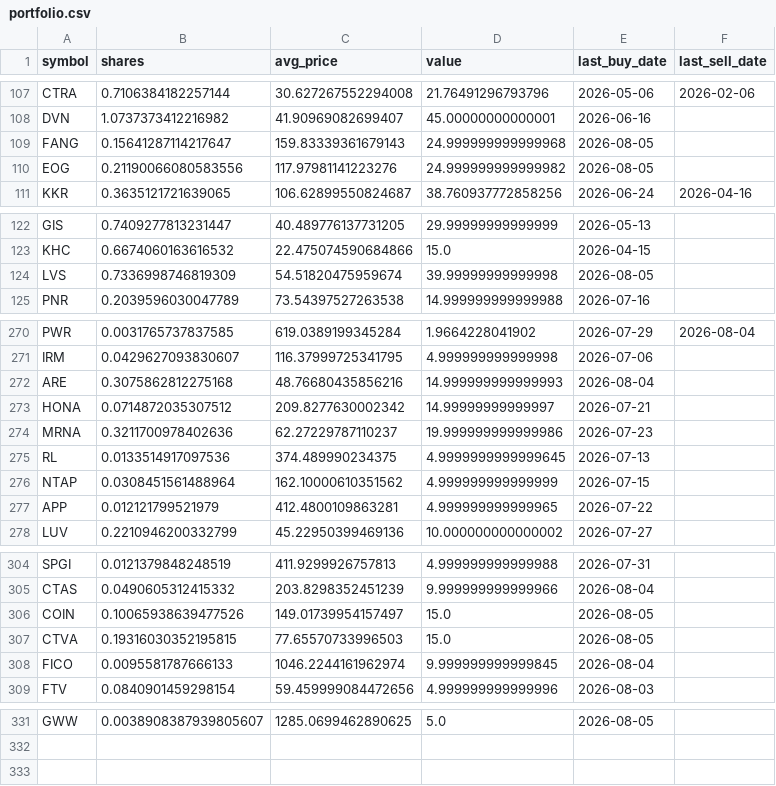
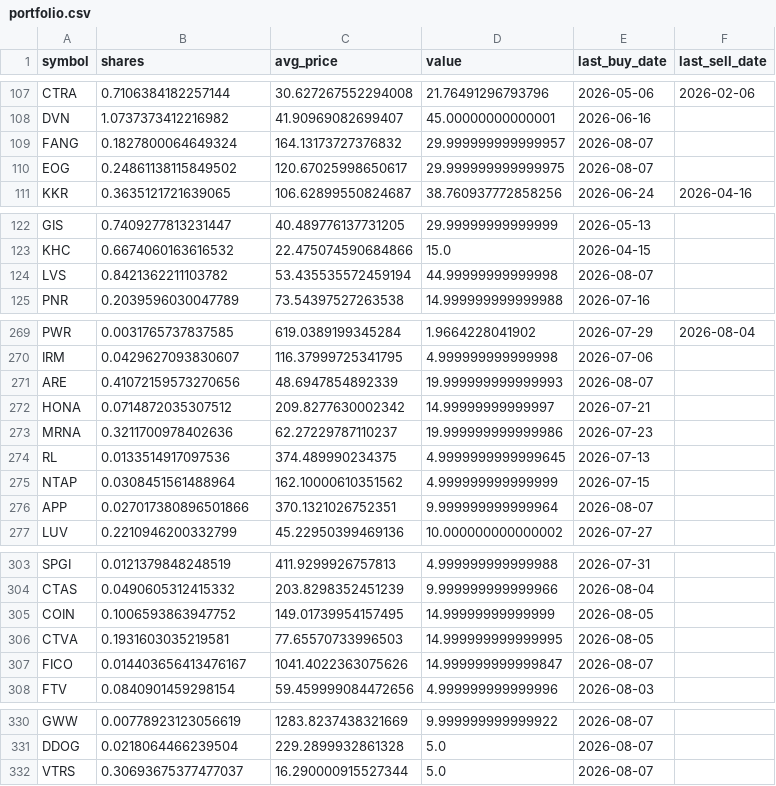
Before and after one commit to TechGroei/Test_Stock_Trading_Strategy, a CSV file: data/portfolio.csv, drawn as a sheet; only a part is shown, gaps mark what is left out; addresses are those after the commit; the diff covers the shown part only; the diff names each change by its address in the sheet, - before the commit and + after, or states it on an @@ line.

```diff
--- a/data/portfolio.csv
+++ b/data/portfolio.csv
-B109 (shares): 0.15641287114217647
+B109 (shares): 0.1827800064649324
-C109 (avg_price): 159.83339361679143
+C109 (avg_price): 164.13173727376832
-D109 (value): 24.999999999999968
+D109 (value): 29.999999999999957
-E109:E110 (last_buy_date): 2026-08-05
+E109:E110 (last_buy_date): 2026-08-07
-B110 (shares): 0.21190066080583556
+B110 (shares): 0.24861138115849502
-C110 (avg_price): 117.97981141223276
+C110 (avg_price): 120.67025998650617
-D110 (value): 24.999999999999982
+D110 (value): 29.999999999999975
-B124 (shares): 0.7336998746819309
+B124 (shares): 0.8421362211103782
-C124 (avg_price): 54.51820475959674
+C124 (avg_price): 53.435535572459194
-D124 (value): 39.99999999999998
+D124 (value): 44.99999999999998
-E124 (last_buy_date): 2026-08-05
+E124 (last_buy_date): 2026-08-07
-B271 (shares): 0.3075862812275168
+B271 (shares): 0.41072159573270656
-C271 (avg_price): 48.76680435856216
+C271 (avg_price): 48.6947854892339
-D271 (value): 14.999999999999993
+D271 (value): 19.999999999999993
-E271 (last_buy_date): 2026-08-04
+E271 (last_buy_date): 2026-08-07
-B276 (shares): 0.012121799521979
+B276 (shares): 0.027017380896501866
-C276 (avg_price): 412.4800109863281
+C276 (avg_price): 370.1321026752351
-D276 (value): 4.999999999999965
+D276 (value): 9.999999999999964
-E276 (last_buy_date): 2026-07-22
+E276 (last_buy_date): 2026-08-07
-B305 (shares): 0.10065938639477526
+B305 (shares): 0.1006593863947752
-C305 (avg_price): 149.01739954157497
+C305 (avg_price): 149.01739954157495
-D305 (value): 15.0
+D305 (value): 14.99999999999999
-B306 (shares): 0.19316030352195815
+B306 (shares): 0.1931603035219581
-D306 (value): 15.0
+D306 (value): 14.999999999999995
-B307 (shares): 0.0095581787666133
+B307 (shares): 0.014403656413476167
-C307 (avg_price): 1046.2244161962974
+C307 (avg_price): 1041.4022363075626
-D307 (value): 9.999999999999845
+D307 (value): 14.999999999999847
-E307 (last_buy_date): 2026-08-04
+E307 (last_buy_date): 2026-08-07
-B330 (shares): 0.0038908387939805607
+B330 (shares): 0.00778923123056619
-C330 (avg_price): 1285.0699462890625
+C330 (avg_price): 1283.8237438321669
-D330 (value): 5.0
+D330 (value): 9.999999999999922
-E330 (last_buy_date): 2026-08-05
+E330 (last_buy_date): 2026-08-07
+row 331: DDOG | 0.0218064466239504 | 229.2899932861328 | 5.0 | 2026-08-07
+row 332: VTRS | 0.30693675377477037 | 16.290000915527344 | 5.0 | 2026-08-07
```
Also changed, not shown: 1 removed row and 66 edited cells elsewhere in this file, data/trades_history.csv, 1 other file.
